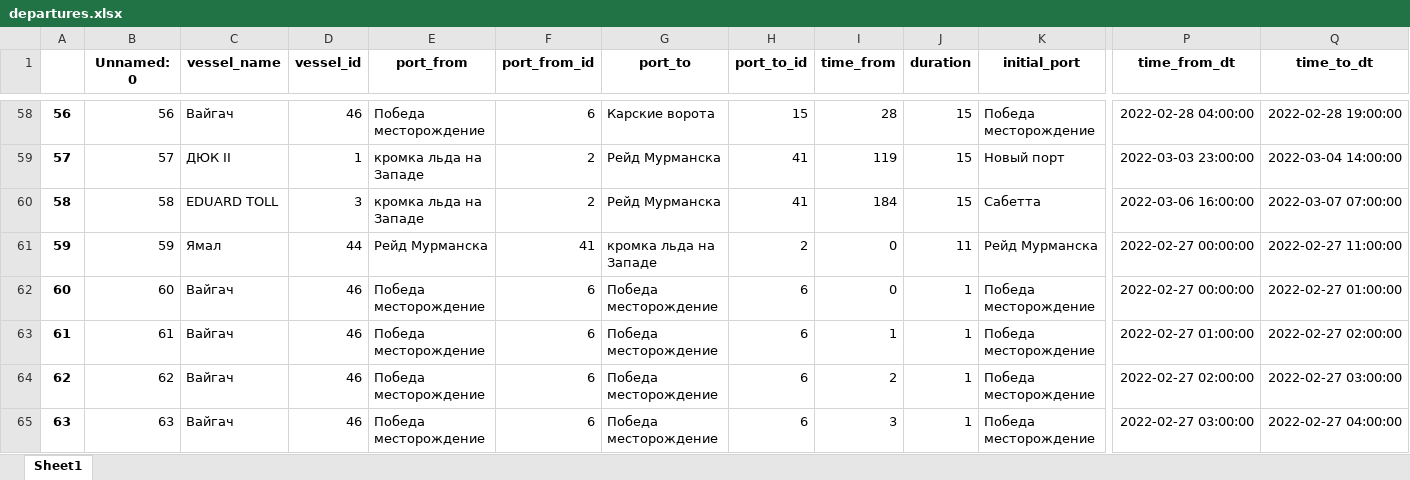
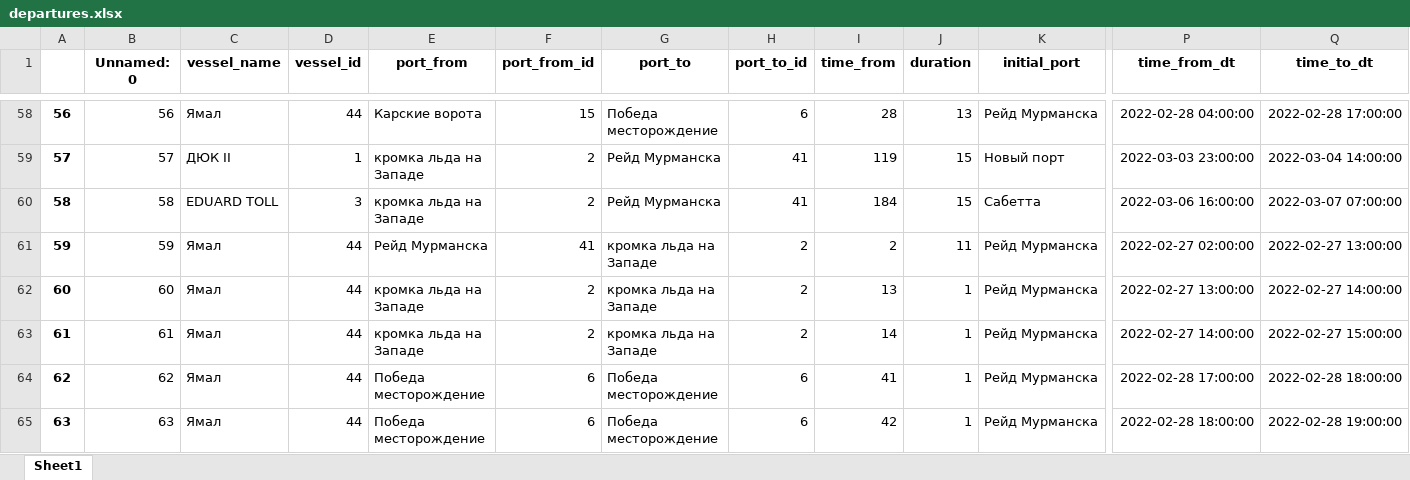
Before and after one commit to Branch-and-win/Hack_SMP, an Excel workbook: data/scenarios/base_parent/output/departures.xlsx, sheet Sheet1, drawn as a sheet; only a part is shown, gaps mark what is left out; values as stored, in another font and other column widths than the file's, no borders; the diff covers the shown part only; the diff names each change by its address in the sheet, - before the commit and + after, or states it on an @@ line.

```diff
--- a/data/scenarios/base_parent/output/departures.xlsx (sheet Sheet1)
+++ b/data/scenarios/base_parent/output/departures.xlsx (sheet Sheet1)
-C58 (vessel_name): Вайгач
+C58 (vessel_name): Ямал
-D58 (vessel_id): 46
+D58 (vessel_id): 44
-E58 (port_from): Победа месторождение
+E58 (port_from): Карские ворота
-F58 (port_from_id): 6
+F58 (port_from_id): 15
-G58 (port_to): Карские ворота
+G58 (port_to): Победа месторождение
-H58 (port_to_id): 15
+H58 (port_to_id): 6
-J58 (duration): 15
+J58 (duration): 13
-K58 (initial_port): Победа месторождение
+K58 (initial_port): Рейд Мурманска
-Q58 (time_to_dt): 2022-02-28 19:00:00
+Q58 (time_to_dt): 2022-02-28 17:00:00
-I61 (time_from): 0
+I61 (time_from): 2
-P61 (time_from_dt): 2022-02-27 00:00:00
+P61 (time_from_dt): 2022-02-27 02:00:00
-Q61 (time_to_dt): 2022-02-27 11:00:00
+Q61 (time_to_dt): 2022-02-27 13:00:00
-C62:C65 (vessel_name): Вайгач
+C62:C65 (vessel_name): Ямал
-D62:D65 (vessel_id): 46
+D62:D65 (vessel_id): 44
-E62:E63 (port_from): Победа месторождение
+E62:E63 (port_from): кромка льда на Западе
-F62:F63 (port_from_id): 6
+F62:F63 (port_from_id): 2
-G62:G63 (port_to): Победа месторождение
+G62:G63 (port_to): кромка льда на Западе
-H62:H63 (port_to_id): 6
+H62:H63 (port_to_id): 2
-I62 (time_from): 0
+I62 (time_from): 13
-K62:K65 (initial_port): Победа месторождение
+K62:K65 (initial_port): Рейд Мурманска
-P62 (time_from_dt): 2022-02-27 00:00:00
+P62 (time_from_dt): 2022-02-27 13:00:00
-Q62 (time_to_dt): 2022-02-27 01:00:00
+Q62 (time_to_dt): 2022-02-27 14:00:00
-I63 (time_from): 1
+I63 (time_from): 14
-P63 (time_from_dt): 2022-02-27 01:00:00
+P63 (time_from_dt): 2022-02-27 14:00:00
-Q63 (time_to_dt): 2022-02-27 02:00:00
+Q63 (time_to_dt): 2022-02-27 15:00:00
-I64 (time_from): 2
+I64 (time_from): 41
-P64 (time_from_dt): 2022-02-27 02:00:00
+P64 (time_from_dt): 2022-02-28 17:00:00
-Q64 (time_to_dt): 2022-02-27 03:00:00
+Q64 (time_to_dt): 2022-02-28 18:00:00
-I65 (time_from): 3
+I65 (time_from): 42
-P65 (time_from_dt): 2022-02-27 03:00:00
+P65 (time_from_dt): 2022-02-28 18:00:00
-Q65 (time_to_dt): 2022-02-27 04:00:00
+Q65 (time_to_dt): 2022-02-28 19:00:00
```
Also changed, not shown: 14 added rows, 4 removed rows, 455 edited cells and row numbers in column A elsewhere in this sheet, 1 other file.
